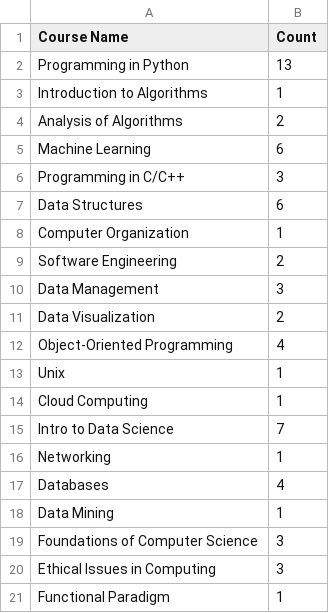
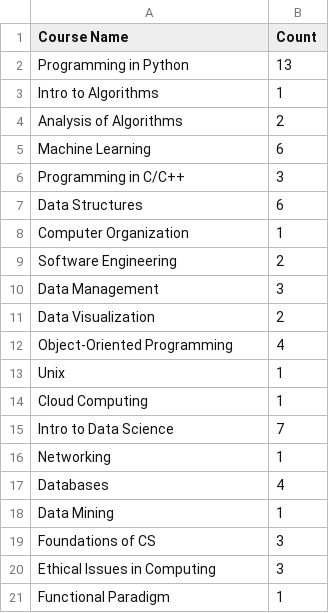
Before and after one commit to gregorymurad/bsInDataScience, a CSV file: course_files/Computer Science.csv, drawn as a sheet.

```diff
--- a/course_files/Computer Science.csv
+++ b/course_files/Computer Science.csv
@@ -2,3 +2,3 @@ Course Name,Count
 Programming in Python,13
-Introduction to Algorithms,1
+Intro to Algorithms,1
 Analysis of Algorithms,2
@@ -18,3 +18,3 @@ Databases,4
 Data Mining,1
-Foundations of Computer Science,3
+Foundations of CS,3
 Ethical Issues in Computing,3
```
Also changed, not shown: course_files/Mathematics.csv, course_files/Other Subject Areas.csv, 2 other files.
